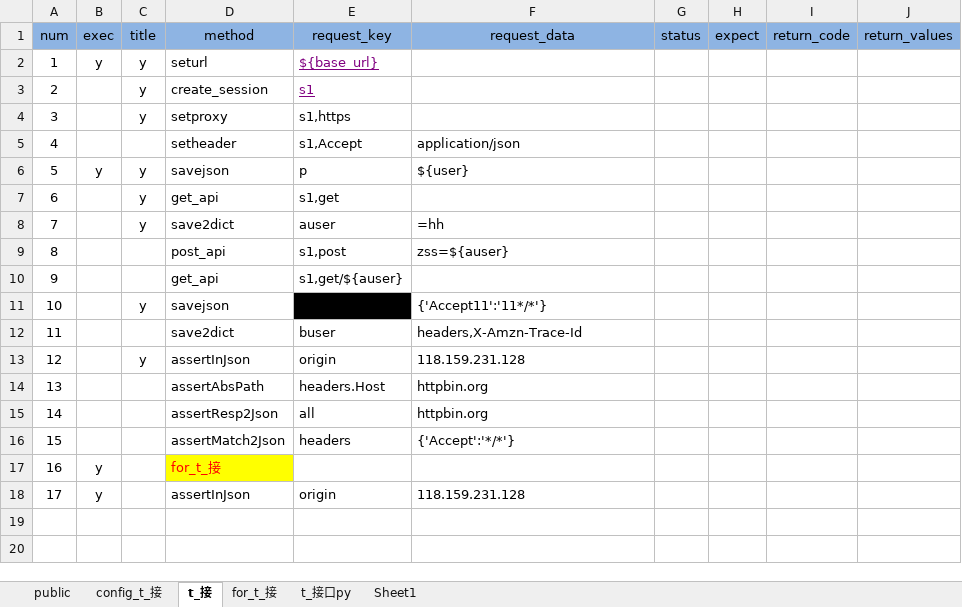
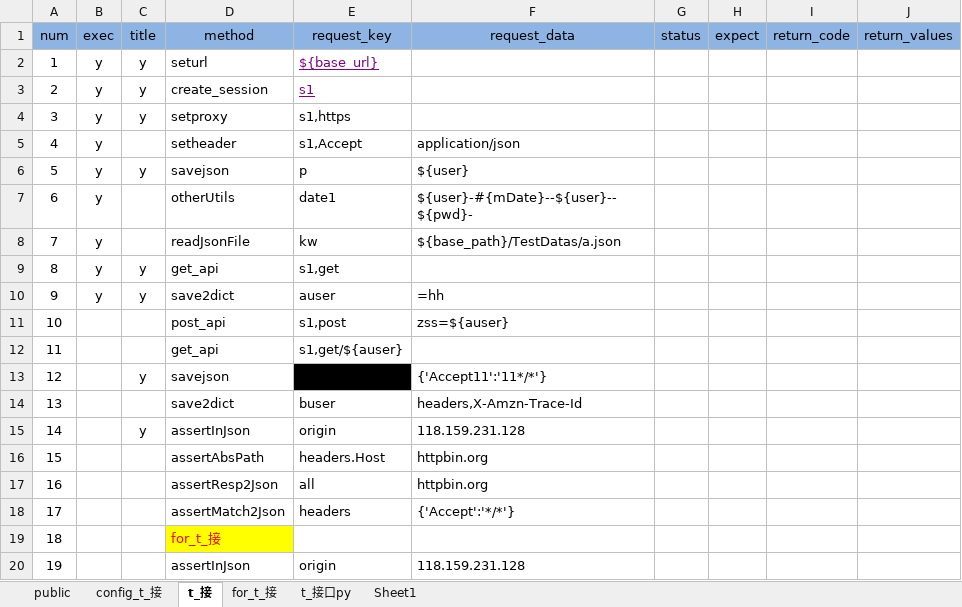
Before and after one commit to kangs2008/ks_autotest, an Excel workbook: TestDatas/test_apidata.xlsx, sheet t_接, drawn as a sheet; values as stored, in another font and other column widths than the file's, no borders; addresses are those after the commit; the diff names each change by its address in the sheet, - before the commit and + after, or states it on an @@ line.

```diff
--- a/TestDatas/test_apidata.xlsx (sheet t_接)
+++ b/TestDatas/test_apidata.xlsx (sheet t_接)
-B3:B5 (exec): (empty)
+B3:B5 (exec): y
+row 7: 6 | y |  | otherUtils | date1 | ${user}-#{mDate}--${user}--${pwd}-
+row 8: 7 | y |  | readJsonFile | kw | ${base_path}/TestDatas/a.json
@@ column A (num) renumbered from row 9 down @@
-B9:B10 (exec): (empty)
+B9:B10 (exec): y
-B19:B20 (exec): y
+B19:B20 (exec): (empty)
```
Also changed, not shown: sheet config_t_接, sheet public, 9 other files.
